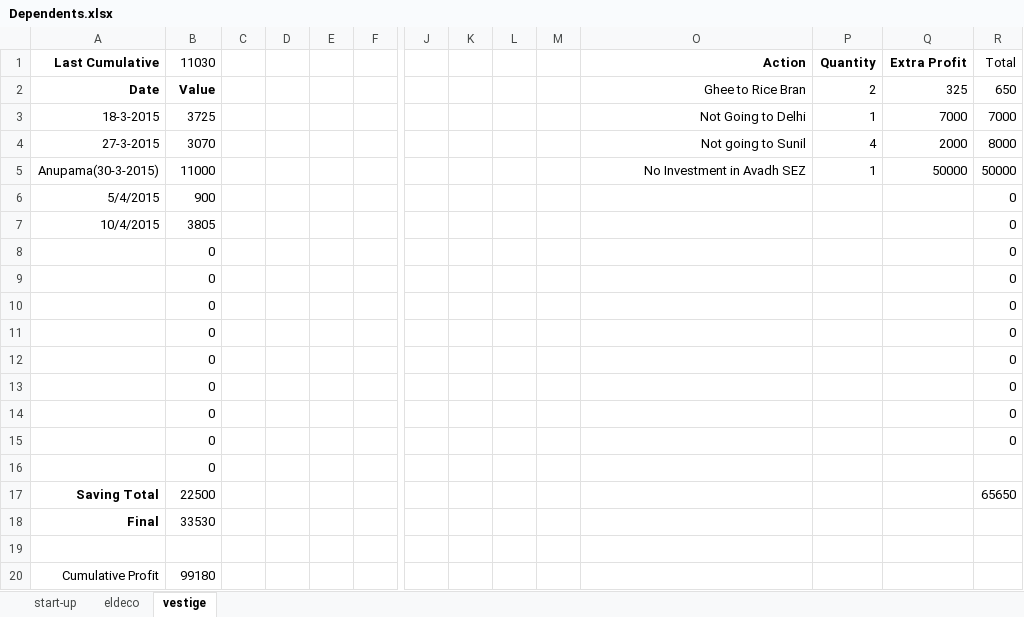
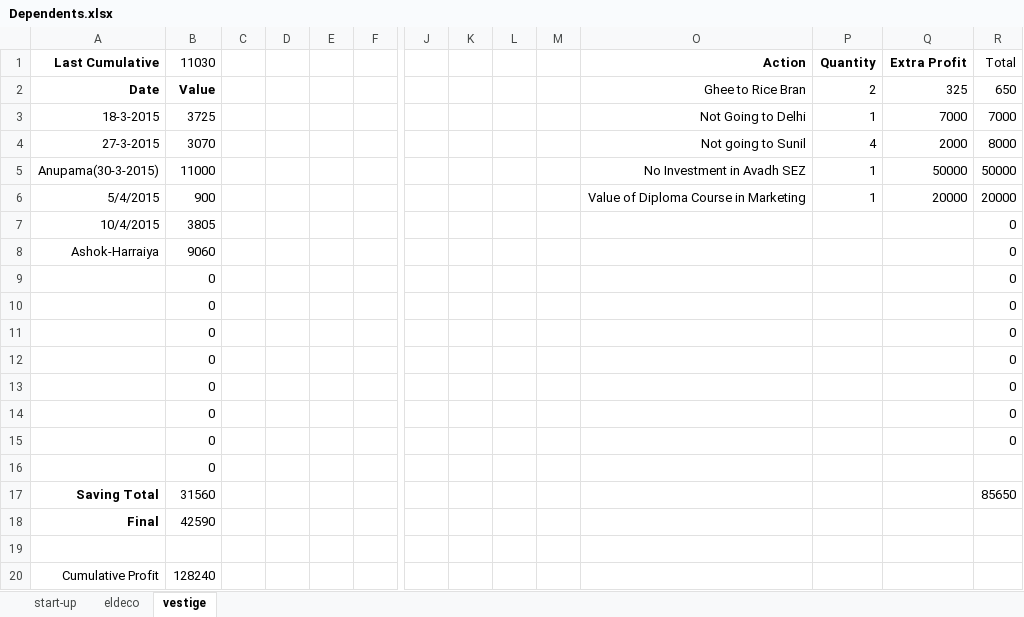
Before and after one commit to randheer26/gyansevakresearch, an Excel workbook: Dependents.xlsx, sheet vestige, drawn as a sheet; only a part is shown, gaps mark what is left out; values as stored, in another font and other column widths than the file's, no borders; removed rows and columns are numbered as before the commit, all else as after; rows hold the shown columns only; the diff names each change by its address in the sheet, - before the commit and + after, or states it on an @@ line.

Commit message:
changes

```diff
--- a/Dependents.xlsx (sheet vestige)
+++ b/Dependents.xlsx (sheet vestige)
-O6 (Action): (empty)
+O6 (Action): Value of Diploma Course in Marketing
-P6 (Quantity): (empty)
+P6 (Quantity): 1
-Q6 (Extra Profit): (empty)
+Q6 (Extra Profit): 20000
-R6 (Total): 0
+R6 (Total): 20000
-row 8:  | 0 |  |  |  |  |  |  |  |  |  |  |  | 0
+row 8: Ashok-Harraiya | 9060 |  |  |  |  |  |  |  |  |  |  |  | 0
-B17 (11030): 22500
+B17 (11030): 31560
-R17 (Total): 65650
+R17 (Total): 85650
-B18 (11030): 33530
+B18 (11030): 42590
-B20 (11030): 99180
+B20 (11030): 128240
```
Also changed, not shown: sheet eldeco.
